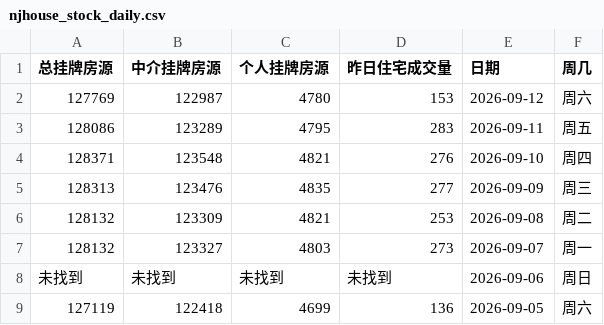
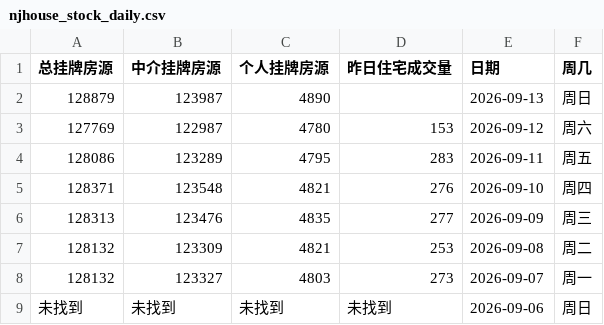
Before and after one commit to Channe/njhouse, a CSV file: house_scripts/njhouse_stock_daily/njhouse_stock_daily.csv, drawn as a sheet; only a part is shown; the shorter side is filled out with more unchanged rows.

```diff
--- a/house_scripts/njhouse_stock_daily/njhouse_stock_daily.csv
+++ b/house_scripts/njhouse_stock_daily/njhouse_stock_daily.csv
@@ -1,2 +1,3 @@
 总挂牌房源,中介挂牌房源,个人挂牌房源,昨日住宅成交量,日期,周几
+128879,123987,4890,,2026-09-13,周日
 127769,122987,4780,153,2026-09-12,周六
```
Also changed, not shown: 3 other files.
